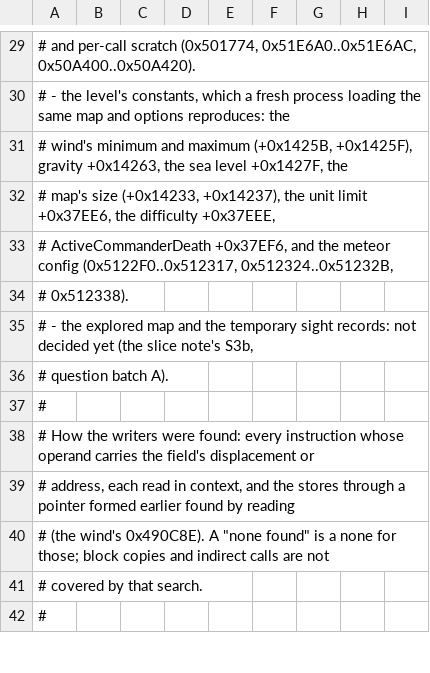
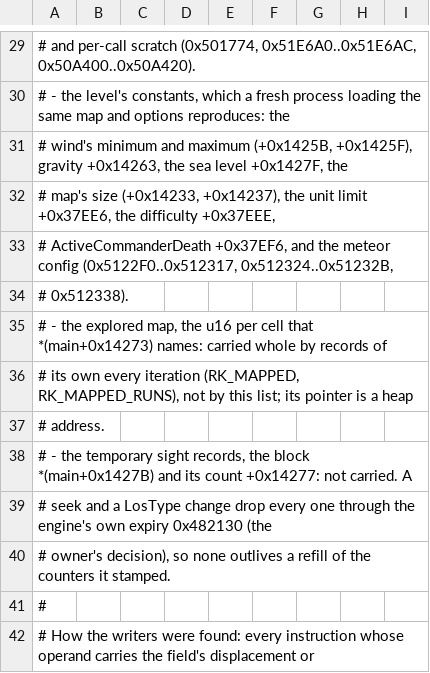
Before and after one commit to Code-Herder/ta-impure-patch, a TSV file: tagpu/ddraw/replay-globals.tsv, drawn as a sheet; only a part is shown, gaps mark what is left out; the shorter side is filled out with more unchanged rows.

```diff
--- a/tagpu/ddraw/replay-globals.tsv
+++ b/tagpu/ddraw/replay-globals.tsv
@@ -34,4 +34,8 @@
 #   0x512338).
-# - the explored map and the temporary sight records: not decided yet (the slice note's S3b,
-#   question batch A).
+# - the explored map, the u16 per cell that *(main+0x14273) names: carried whole by records of
+#   its own every iteration (RK_MAPPED, RK_MAPPED_RUNS), not by this list; its pointer is a heap
+#   address.
+# - the temporary sight records, the block *(main+0x1427B) and its count +0x14277: not carried. A
+#   seek and a LosType change drop every one through the engine's own expiry 0x482130 (the
+#   owner's decision), so none outlives a refill of the counters it stamped.
 #
```
Also changed, not shown: 1 other file.
